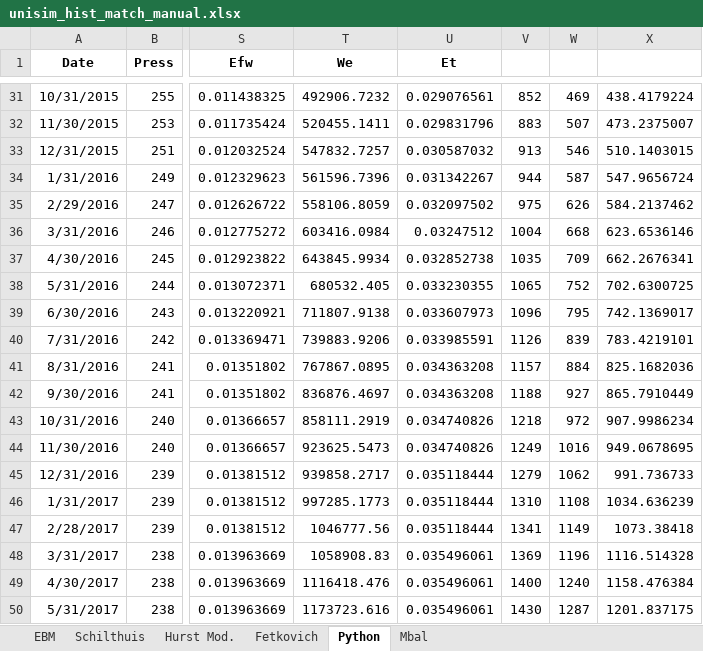
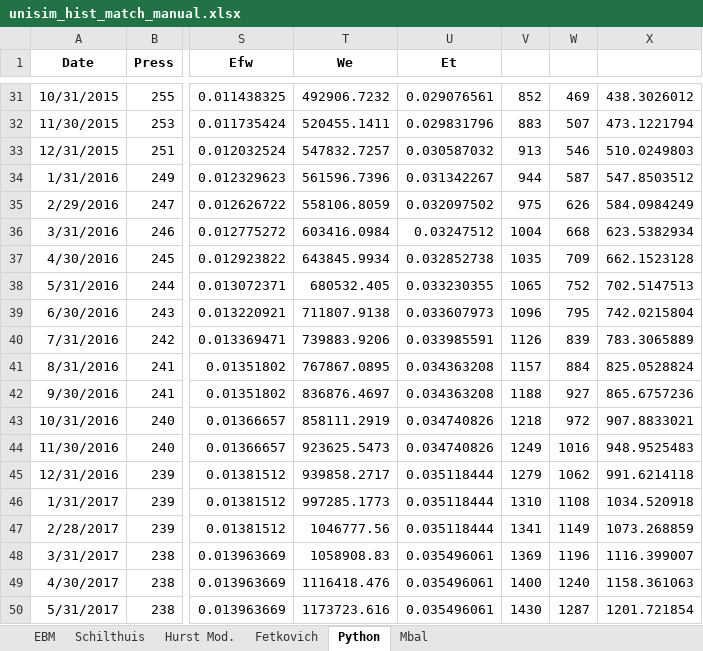
Before and after one commit to marcelogarret/projeto_mestrado, an Excel workbook: unisim_hist_match_manual.xlsx, sheet Python, drawn as a sheet; only a part is shown, gaps mark what is left out; values as stored, in another font and other column widths than the file's, no borders; charts and pictures not drawn; the diff covers the shown part only; the diff names each change by its address in the sheet, - before the commit and + after, or states it on an @@ line.

```diff
--- a/unisim_hist_match_manual.xlsx (sheet Python)
+++ b/unisim_hist_match_manual.xlsx (sheet Python)
-X31: 438.4179224
+X31: 438.3026012
-X32: 473.2375007
+X32: 473.1221794
-X33: 510.1403015
+X33: 510.0249803
-X34: 547.9656724
+X34: 547.8503512
-X35: 584.2137462
+X35: 584.0984249
-X36: 623.6536146
+X36: 623.5382934
-X37: 662.2676341
+X37: 662.1523128
-X38: 702.6300725
+X38: 702.5147513
-X39: 742.1369017
+X39: 742.0215804
-X40: 783.4219101
+X40: 783.3065889
-X41: 825.1682036
+X41: 825.0528824
-X42: 865.7910449
+X42: 865.6757236
-X43: 907.9986234
+X43: 907.8833021
-X44: 949.0678695
+X44: 948.9525483
-X45: 991.736733
+X45: 991.6214118
-X46: 1034.636239
+X46: 1034.520918
-X47: 1073.38418
+X47: 1073.268859
-X48: 1116.514328
+X48: 1116.399007
-X49: 1158.476384
+X49: 1158.361063
-X50: 1201.837175
+X50: 1201.721854
```
Also changed, not shown: 27 edited cells elsewhere in this sheet, sheet Schilthuis, charts or pictures, unisim_hist_match.xlsx, 1 other file.
